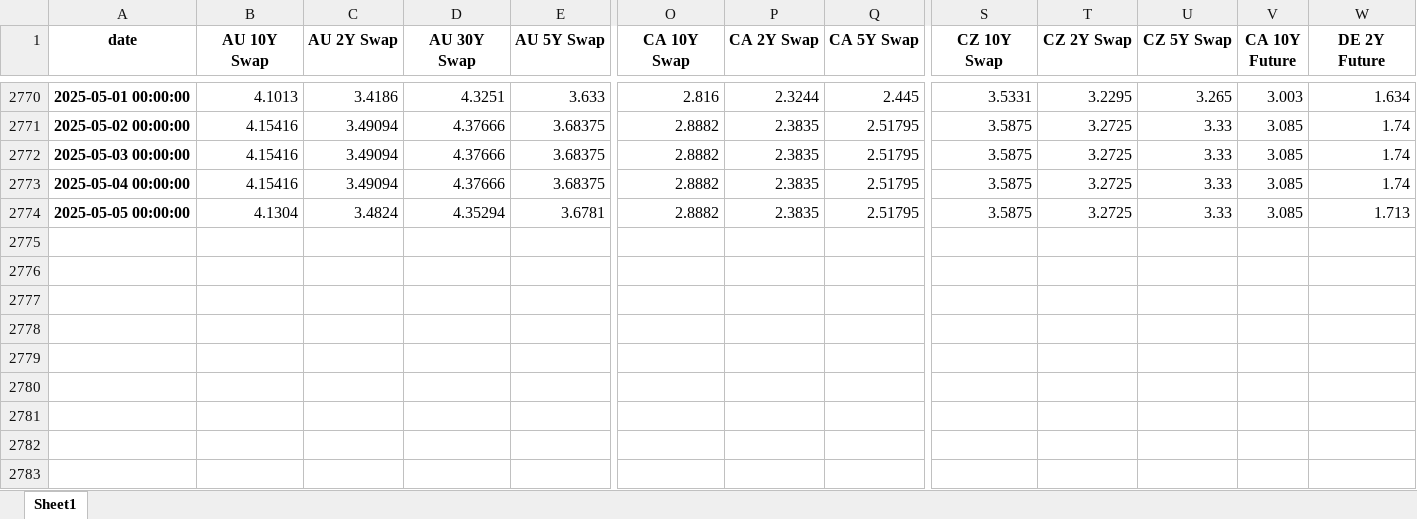
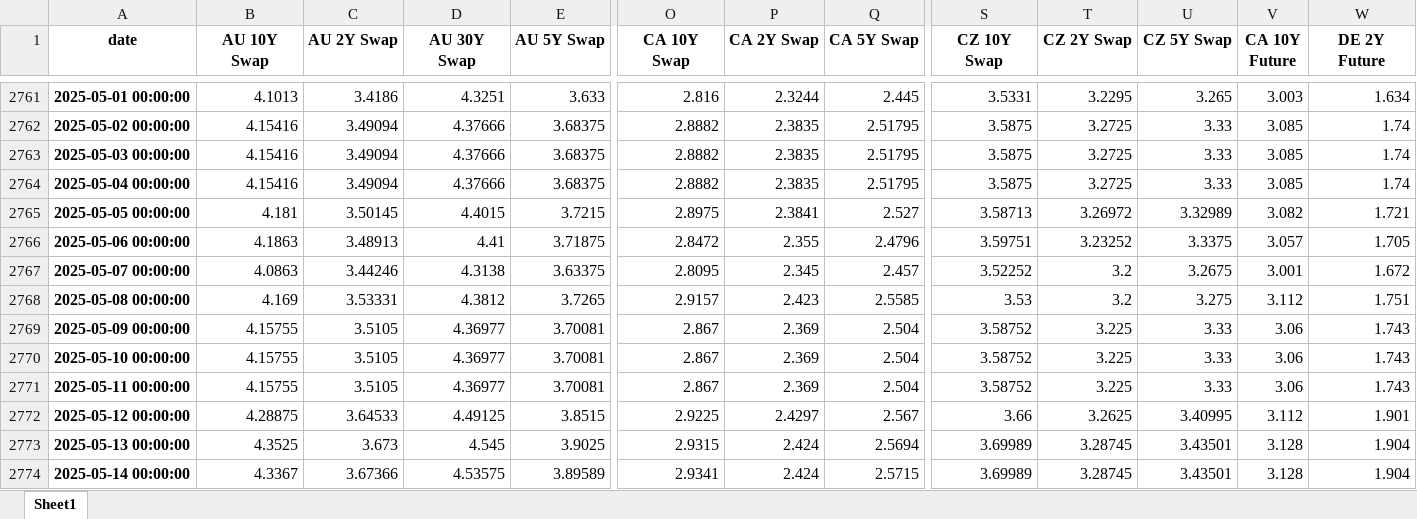
Before and after one commit to MTFEGAN/riskapp, an Excel workbook: historical_data.xlsx, sheet Sheet1, drawn as a sheet; only a part is shown, gaps mark what is left out; values as stored, in another font and other column widths than the file's, no borders; addresses are those after the commit; rows hold the shown columns only; the diff covers the shown part only; the diff names each change by its address in the sheet, - before the commit and + after, or states it on an @@ line.

Commit message:
Update historical_data.xlsx

```diff
--- a/historical_data.xlsx (sheet Sheet1)
+++ b/historical_data.xlsx (sheet Sheet1)
-B2765 (AU 10Y Swap): 4.1304
+B2765 (AU 10Y Swap): 4.181
-C2765 (AU 2Y Swap): 3.4824
+C2765 (AU 2Y Swap): 3.50145
-D2765 (AU 30Y Swap): 4.35294
+D2765 (AU 30Y Swap): 4.4015
-E2765 (AU 5Y Swap): 3.6781
+E2765 (AU 5Y Swap): 3.7215
-O2765 (CA 10Y Swap): 2.8882
+O2765 (CA 10Y Swap): 2.8975
-P2765 (CA 2Y Swap): 2.3835
+P2765 (CA 2Y Swap): 2.3841
-Q2765 (CA 5Y Swap): 2.51795
+Q2765 (CA 5Y Swap): 2.527
-S2765 (CZ 10Y Swap): 3.5875
+S2765 (CZ 10Y Swap): 3.58713
-T2765 (CZ 2Y Swap): 3.2725
+T2765 (CZ 2Y Swap): 3.26972
-U2765 (CZ 5Y Swap): 3.33
+U2765 (CZ 5Y Swap): 3.32989
-V2765 (CA 10Y Future): 3.085
+V2765 (CA 10Y Future): 3.082
-W2765 (DE 2Y Future): 1.713
+W2765 (DE 2Y Future): 1.721
+row 2766: 2025-05-06 00:00:00 | 4.1863 | 3.48913 | 4.41 | 3.71875 | 2.8472 | 2.355 | 2.4796 | 3.59751 | 3.23252 | 3.3375 | 3.057 | 1.705
+row 2767: 2025-05-07 00:00:00 | 4.0863 | 3.44246 | 4.3138 | 3.63375 | 2.8095 | 2.345 | 2.457 | 3.52252 | 3.2 | 3.2675 | 3.001 | 1.672
+row 2768: 2025-05-08 00:00:00 | 4.169 | 3.53331 | 4.3812 | 3.7265 | 2.9157 | 2.423 | 2.5585 | 3.53 | 3.2 | 3.275 | 3.112 | 1.751
+row 2769: 2025-05-09 00:00:00 | 4.15755 | 3.5105 | 4.36977 | 3.70081 | 2.867 | 2.369 | 2.504 | 3.58752 | 3.225 | 3.33 | 3.06 | 1.743
+row 2770: 2025-05-10 00:00:00 | 4.15755 | 3.5105 | 4.36977 | 3.70081 | 2.867 | 2.369 | 2.504 | 3.58752 | 3.225 | 3.33 | 3.06 | 1.743
+row 2771: 2025-05-11 00:00:00 | 4.15755 | 3.5105 | 4.36977 | 3.70081 | 2.867 | 2.369 | 2.504 | 3.58752 | 3.225 | 3.33 | 3.06 | 1.743
+row 2772: 2025-05-12 00:00:00 | 4.28875 | 3.64533 | 4.49125 | 3.8515 | 2.9225 | 2.4297 | 2.567 | 3.66 | 3.2625 | 3.40995 | 3.112 | 1.901
+row 2773: 2025-05-13 00:00:00 | 4.3525 | 3.673 | 4.545 | 3.9025 | 2.9315 | 2.424 | 2.5694 | 3.69989 | 3.28745 | 3.43501 | 3.128 | 1.904
+row 2774: 2025-05-14 00:00:00 | 4.3367 | 3.67366 | 4.53575 | 3.89589 | 2.9341 | 2.424 | 2.5715 | 3.69989 | 3.28745 | 3.43501 | 3.128 | 1.904
```
Also changed, not shown: 9 removed rows and 30 edited cells elsewhere in this sheet.
